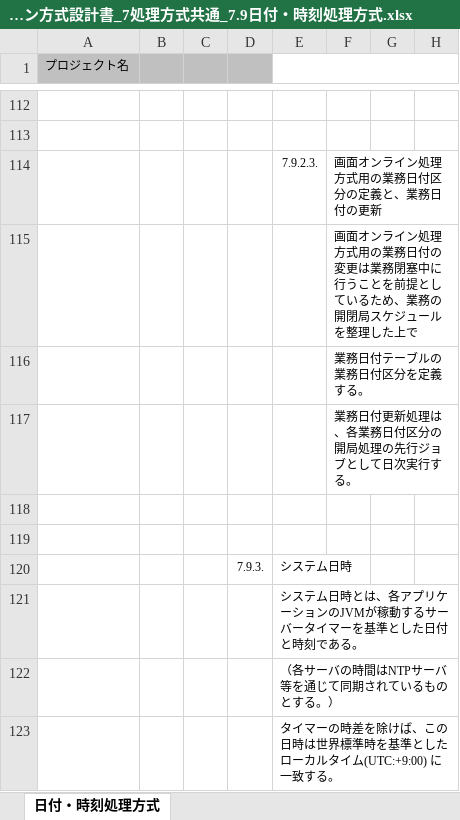
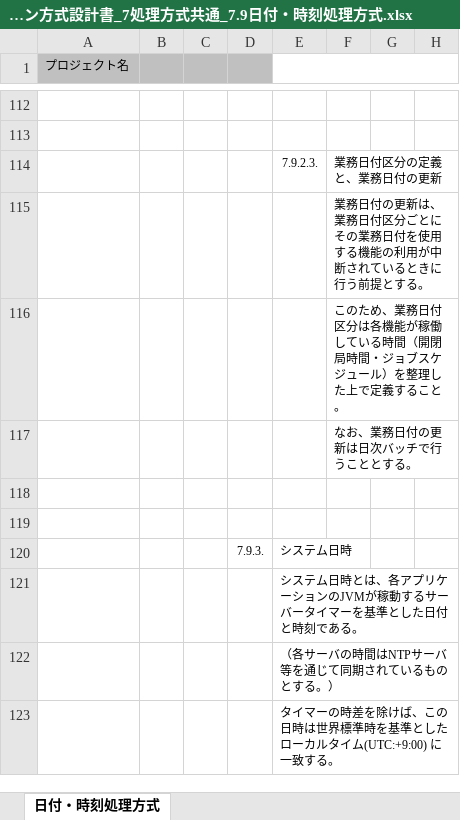
Before and after one commit to Fintan-contents/application-architecture-sample, an Excel workbook: nablarch_sample/アプリケーション方式設計書_7処理方式共通_7.9日付・時刻処理方式.xlsx, sheet 日付・時刻処理方式, drawn as a sheet; only a part is shown, gaps mark what is left out; values as stored, in another font and other column widths than the file's, no borders; charts and pictures not drawn; the diff names each change by its address in the sheet, - before the commit and + after, or states it on an @@ line.

Commit message:
業務日付の更新の説明をウェブ・バッチ両方に対応できる表現に修正

```diff
--- a/nablarch_sample/アプリケーション方式設計書_7処理方式共通_7.9日付・時刻処理方式.xlsx (sheet 日付・時刻処理方式)
+++ b/nablarch_sample/アプリケーション方式設計書_7処理方式共通_7.9日付・時刻処理方式.xlsx (sheet 日付・時刻処理方式)
-F114: 画面オンライン処理方式用の業務日付区分の定義と、業務日付の更新
+F114: 業務日付区分の定義と、業務日付の更新
-F115: 画面オンライン処理方式用の業務日付の変更は業務閉塞中に行うことを前提としているため、業務の開閉局スケジュールを整理した上で
+F115: 業務日付の更新は、業務日付区分ごとにその業務日付を使用する機能の利用が中断されているときに行う前提とする。
-F116: 業務日付テーブルの業務日付区分を定義する。
+F116: このため、業務日付区分は各機能が稼働している時間（開閉局時間・ジョブスケジュール）を整理した上で定義すること。
-F117: 業務日付更新処理は、各業務日付区分の開局処理の先行ジョブとして日次実行する。
+F117: なお、業務日付の更新は日次バッチで行うこととする。
```
